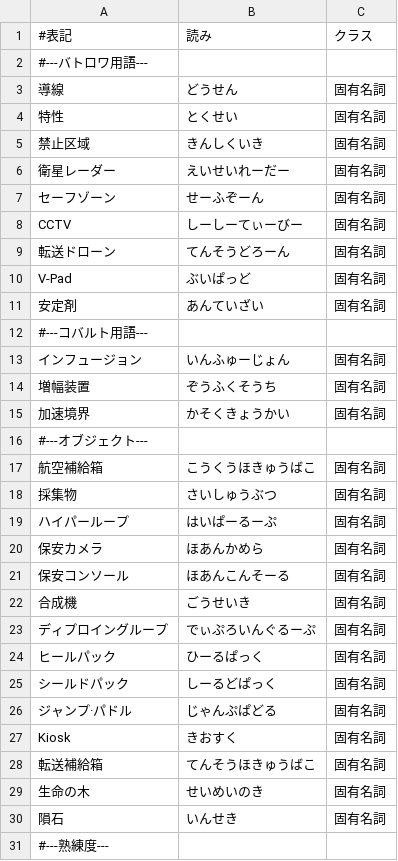
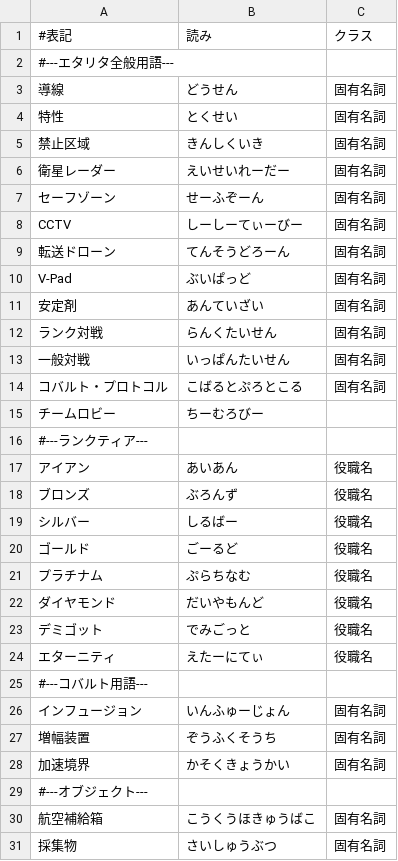
Before and after one commit to Philmist/AmiVoiceUserDic, a TSV file: dict/eternalreturn/system.tsv, drawn as a sheet; only a part is shown; the shorter side is filled out with more unchanged rows.

```diff
--- a/dict/eternalreturn/system.tsv
+++ b/dict/eternalreturn/system.tsv
@@ -1,3 +1,3 @@
 #表記	読み	クラス
-#---バトロワ用語---
+#---エタリタ全般用語---
 導線	どうせん	固有名詞
@@ -11,2 +11,15 @@ V-Pad	ぶいぱっど	固有名詞
 安定剤	あんていざい	固有名詞
+ランク対戦	らんくたいせん	固有名詞
+一般対戦	いっぱんたいせん	固有名詞
+コバルト・プロトコル	こばるとぷろとこる	固有名詞
+チームロビー	ちーむろびー	
+#---ランクティア---
+アイアン	あいあん	役職名
+ブロンズ	ぶろんず	役職名
+シルバー	しるばー	役職名
+ゴールド	ごーるど	役職名
+プラチナム	ぷらちなむ	役職名
+ダイヤモンド	だいやもんど	役職名
+デミゴット	でみごっと	役職名
+エターニティ	えたーにてぃ	役職名
 #---コバルト用語---
```
Also changed, not shown: dict/eternalreturn/eternalreturn.tsv.
